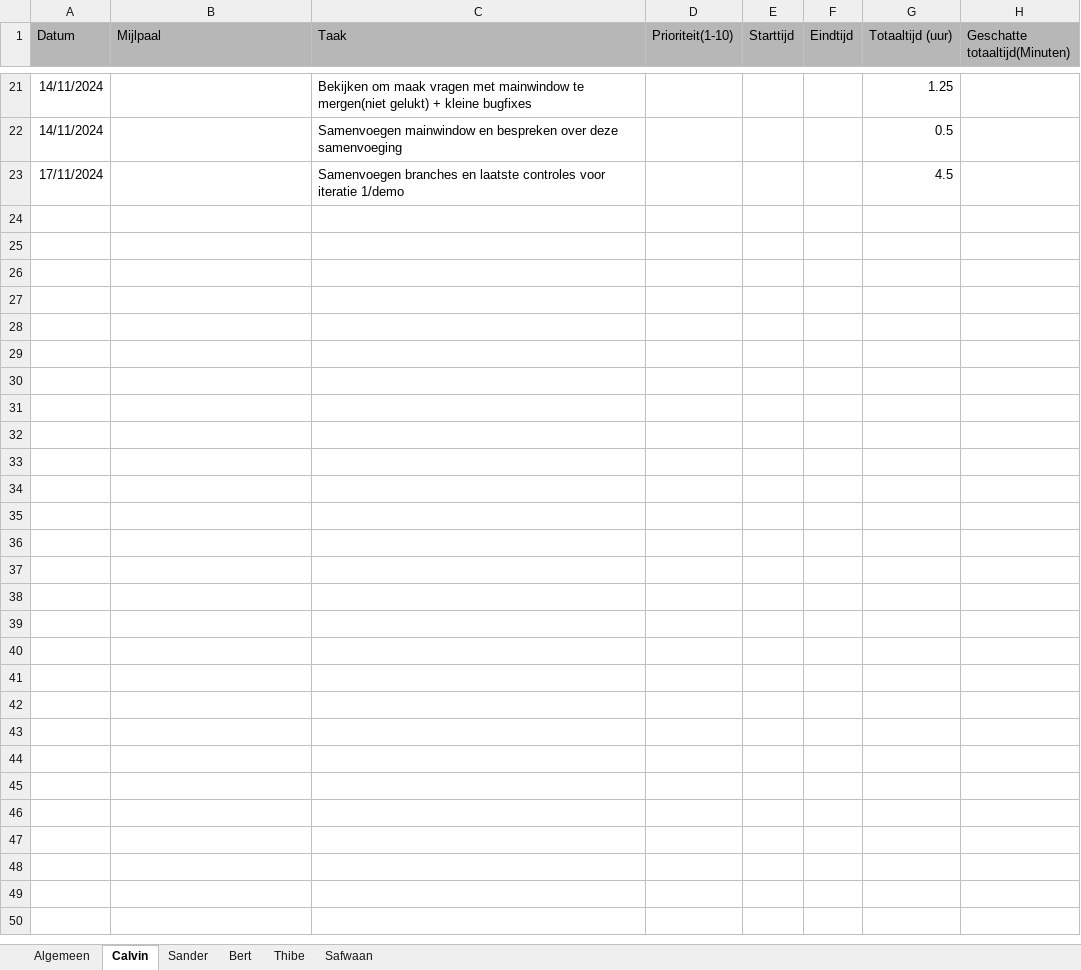
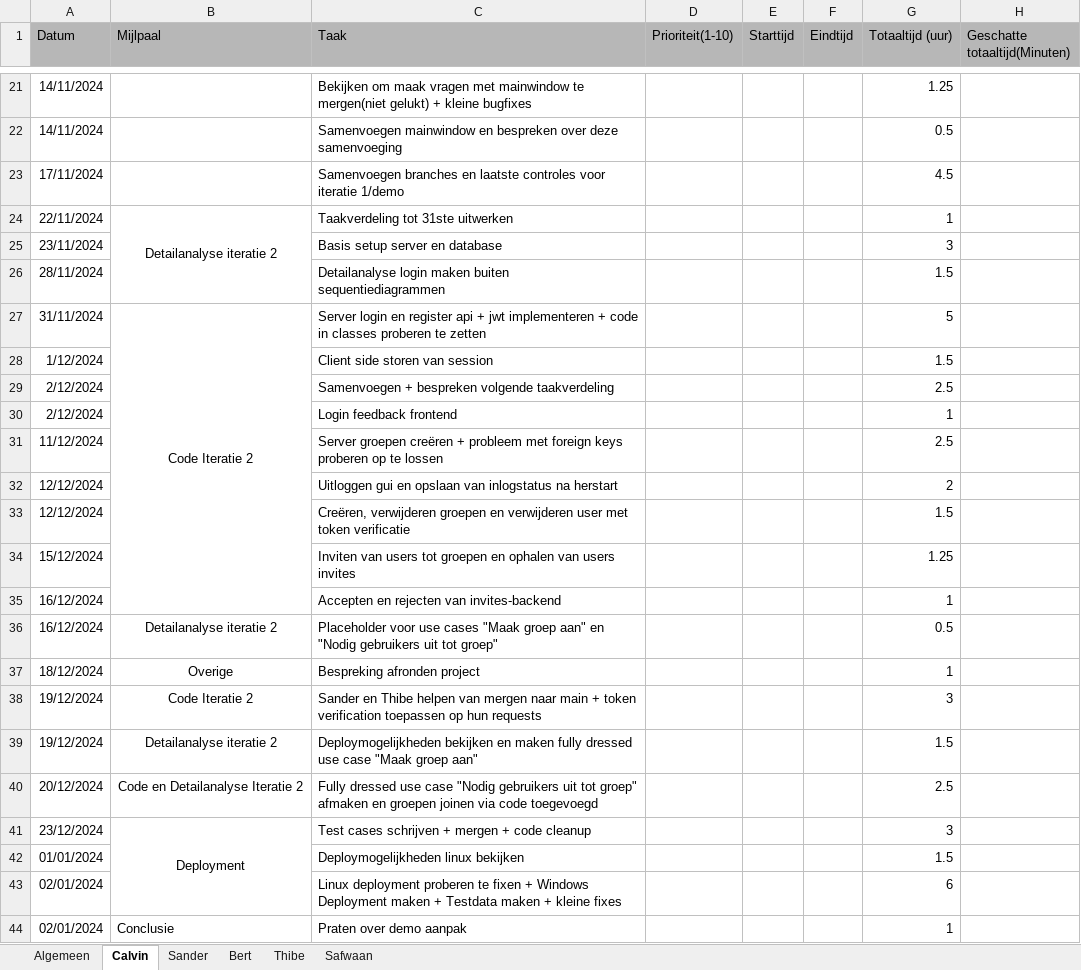
Before and after one commit to BertH-2261586/Herkansing-Software-engineering-Bert-Housen, an Excel workbook: Pitches/Backlog.xlsx, sheet Calvin, drawn as a sheet; only a part is shown, gaps mark what is left out; values as stored, in another font and other column widths than the file's, no borders; charts and pictures not drawn; the diff names each change by its address in the sheet, - before the commit and + after, or states it on an @@ line.

```diff
--- a/Pitches/Backlog.xlsx (sheet Calvin)
+++ b/Pitches/Backlog.xlsx (sheet Calvin)
+row 24: 22/11/2024 | Detailanalyse iteratie 2 | Taakverdeling tot 31ste uitwerken |  |  |  | 1
+row 25: 23/11/2024 |  | Basis setup server en database |  |  |  | 3
+row 26: 28/11/2024 |  | Detailanalyse login maken buiten sequentiediagrammen |  |  |  | 1.5
+row 27: 31/11/2024 | Code Iteratie 2 | Server login en register api + jwt implementeren + code in classes proberen te zetten |  |  |  | 5
+row 28: 1/12/2024 |  | Client side storen van session |  |  |  | 1.5
+row 29: 2/12/2024 |  | Samenvoegen + bespreken volgende taakverdeling |  |  |  | 2.5
+row 30: 2/12/2024 |  | Login feedback frontend |  |  |  | 1
+row 31: 11/12/2024 |  | Server groepen creëren + probleem met foreign keys proberen op te lossen |  |  |  | 2.5
+row 32: 12/12/2024 |  | Uitloggen gui en opslaan van inlogstatus na herstart |  |  |  | 2
+row 33: 12/12/2024 |  | Creëren, verwijderen groepen en verwijderen user met token verificatie |  |  |  | 1.5
+row 34: 15/12/2024 |  | Inviten van users tot groepen en ophalen van users invites |  |  |  | 1.25
+row 35: 16/12/2024 |  | Accepten en rejecten van invites-backend |  |  |  | 1
+row 36: 16/12/2024 | Detailanalyse iteratie 2 | Placeholder voor use cases "Maak groep aan" en "Nodig gebruikers uit tot groep" |  |  |  | 0.5
+row 37: 18/12/2024 | Overige | Bespreking afronden project |  |  |  | 1
+row 38: 19/12/2024 | Code Iteratie 2 | Sander en Thibe helpen van mergen naar main + token verification toepassen op hun requests |  |  |  | 3
+row 39: 19/12/2024 | Detailanalyse iteratie 2 | Deploymogelijkheden bekijken en maken fully dressed use case "Maak groep aan" |  |  |  | 1.5
+row 40: 20/12/2024 | Code en Detailanalyse Iteratie 2 | Fully dressed use case "Nodig gebruikers uit tot groep" afmaken en groepen joinen via code toegevoegd |  |  |  | 2.5
+row 41: 23/12/2024 | Deployment | Test cases schrijven + mergen + code cleanup |  |  |  | 3
+row 42: 01/01/2024 |  | Deploymogelijkheden linux bekijken |  |  |  | 1.5
+row 43: 02/01/2024 |  | Linux deployment proberen te fixen + Windows Deployment maken + Testdata maken + kleine fixes |  |  |  | 6
+row 44: 02/01/2024 | Conclusie | Praten over demo aanpak |  |  |  | 1
```
Also changed, not shown: sheet Thibe, sheet Sander, sheet Algemeen, sheet Safwaan, sheet Bert.
